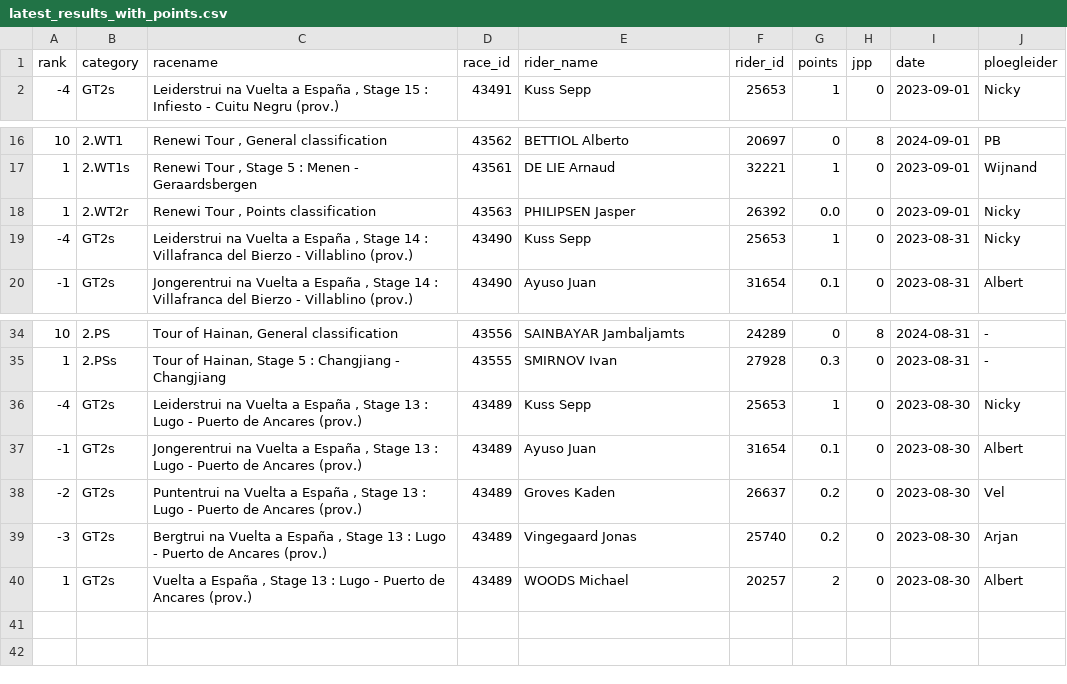
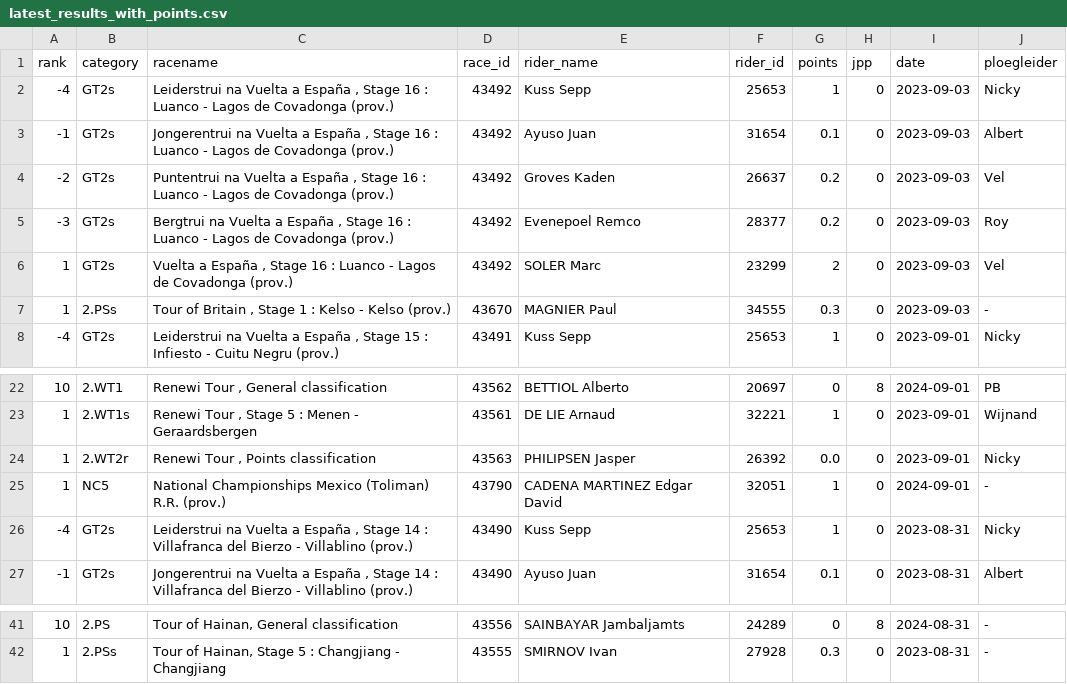
Before and after one commit to wijnandb/wielerspel2023, a CSV file: _data/latest_results_with_points.csv, drawn as a sheet; only a part is shown, gaps mark what is left out; removed rows and columns are numbered as before the commit, all else as after; the diff names each change by its address in the sheet, - before the commit and + after, or states it on an @@ line.

```diff
--- a/_data/latest_results_with_points.csv
+++ b/_data/latest_results_with_points.csv
+row 2: -4 | GT2s | Leiderstrui na Vuelta a España , Stage 16 : Luanco - Lagos de Covadonga (prov.) | 43492 | Kuss Sepp | 25653 | 1 | 0 | 2023-09-03 | Nicky
+row 3: -1 | GT2s | Jongerentrui na Vuelta a España , Stage 16 : Luanco - Lagos de Covadonga (prov.) | 43492 | Ayuso Juan | 31654 | 0.1 | 0 | 2023-09-03 | Albert
+row 4: -2 | GT2s | Puntentrui na Vuelta a España , Stage 16 : Luanco - Lagos de Covadonga (prov.) | 43492 | Groves Kaden | 26637 | 0.2 | 0 | 2023-09-03 | Vel
+row 5: -3 | GT2s | Bergtrui na Vuelta a España , Stage 16 : Luanco - Lagos de Covadonga (prov.) | 43492 | Evenepoel Remco | 28377 | 0.2 | 0 | 2023-09-03 | Roy
+row 6: 1 | GT2s | Vuelta a España , Stage 16 : Luanco - Lagos de Covadonga (prov.) | 43492 | SOLER Marc | 23299 | 2 | 0 | 2023-09-03 | Vel
+row 7: 1 | 2.PSs | Tour of Britain , Stage 1 : Kelso - Kelso (prov.) | 43670 | MAGNIER Paul | 34555 | 0.3 | 0 | 2023-09-03 | -
+row 25: 1 | NC5 | National Championships Mexico (Toliman) R.R. (prov.) | 43790 | CADENA MARTINEZ Edgar David | 32051 | 1 | 0 | 2024-09-01 | -
-row 36: -4 | GT2s | Leiderstrui na Vuelta a España , Stage 13 : Lugo - Puerto de Ancares (prov.) | 43489 | Kuss Sepp | 25653 | 1 | 0 | 2023-08-30 | Nicky
-row 37: -1 | GT2s | Jongerentrui na Vuelta a España , Stage 13 : Lugo - Puerto de Ancares (prov.) | 43489 | Ayuso Juan | 31654 | 0.1 | 0 | 2023-08-30 | Albert
-row 38: -2 | GT2s | Puntentrui na Vuelta a España , Stage 13 : Lugo - Puerto de Ancares (prov.) | 43489 | Groves Kaden | 26637 | 0.2 | 0 | 2023-08-30 | Vel
-row 39: -3 | GT2s | Bergtrui na Vuelta a España , Stage 13 : Lugo - Puerto de Ancares (prov.) | 43489 | Vingegaard Jonas | 25740 | 0.2 | 0 | 2023-08-30 | Arjan
-row 40: 1 | GT2s | Vuelta a España , Stage 13 : Lugo - Puerto de Ancares (prov.) | 43489 | WOODS Michael | 20257 | 2 | 0 | 2023-08-30 | Albert
```
Also changed, not shown: _data/ploegleiders/albert.csv, _data/ploegleiders/nicky.csv, 8 other files.
